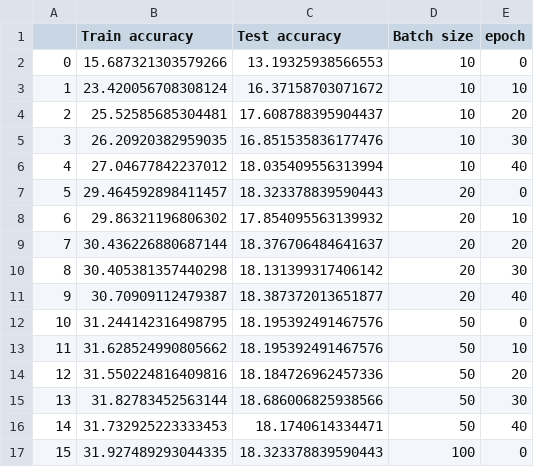
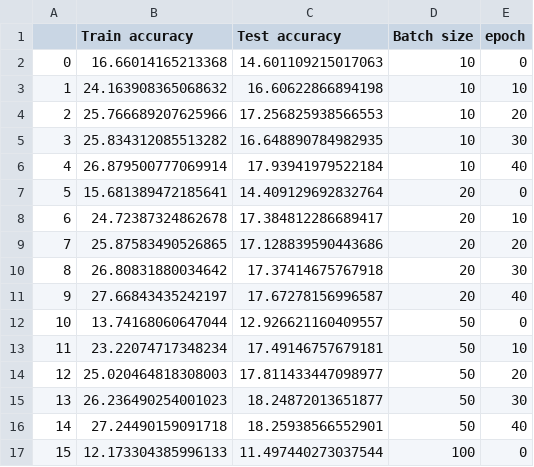
Before and after one commit to DavideLigari/speech-recognition, a CSV file: results/accuracies_diff_batch_size.csv, drawn as a sheet; only a part is shown; the diff covers the shown part only.

```diff
--- a/results/accuracies_diff_batch_size.csv
+++ b/results/accuracies_diff_batch_size.csv
@@ -1,17 +1,17 @@
 ,Train accuracy,Test accuracy,Batch size,epoch
-0,15.687321303579266,13.19325938566553,10,0
-1,23.420056708308124,16.37158703071672,10,10
-2,25.52585685304481,17.608788395904437,10,20
-3,26.20920382959035,16.851535836177476,10,30
-4,27.04677842237012,18.035409556313994,10,40
-5,29.464592898411457,18.323378839590443,20,0
-6,29.86321196806302,17.854095563139932,20,10
-7,30.436226880687144,18.376706484641637,20,20
-8,30.405381357440298,18.131399317406142,20,30
-9,30.70909112479387,18.387372013651877,20,40
-10,31.244142316498795,18.195392491467576,50,0
-11,31.628524990805662,18.195392491467576,50,10
-12,31.550224816409816,18.184726962457336,50,20
-13,31.82783452563144,18.686006825938566,50,30
-14,31.732925223333453,18.1740614334471,50,40
-15,31.927489293044335,18.323378839590443,100,0
+0,16.66014165213368,14.601109215017063,10,0
+1,24.163908365068632,16.60622866894198,10,10
+2,25.766689207625966,17.256825938566553,10,20
+3,25.834312085513282,16.648890784982935,10,30
+4,26.879500777069914,17.93941979522184,10,40
+5,15.681389472185641,14.409129692832764,20,0
+6,24.72387324862678,17.384812286689417,20,10
+7,25.87583490526865,17.128839590443686,20,20
+8,26.80831880034642,17.37414675767918,20,30
+9,27.66843435242197,17.67278156996587,20,40
+10,13.74168060647044,12.926621160409557,50,0
+11,23.22074717348234,17.49146757679181,50,10
+12,25.020464818308003,17.811433447098977,50,20
+13,26.236490254001023,18.24872013651877,50,30
+14,27.24490159091718,18.25938566552901,50,40
+15,12.173304385996133,11.497440273037544,100,0
```
Also changed, not shown: 18 edited cells elsewhere in this file, 10 other files.
